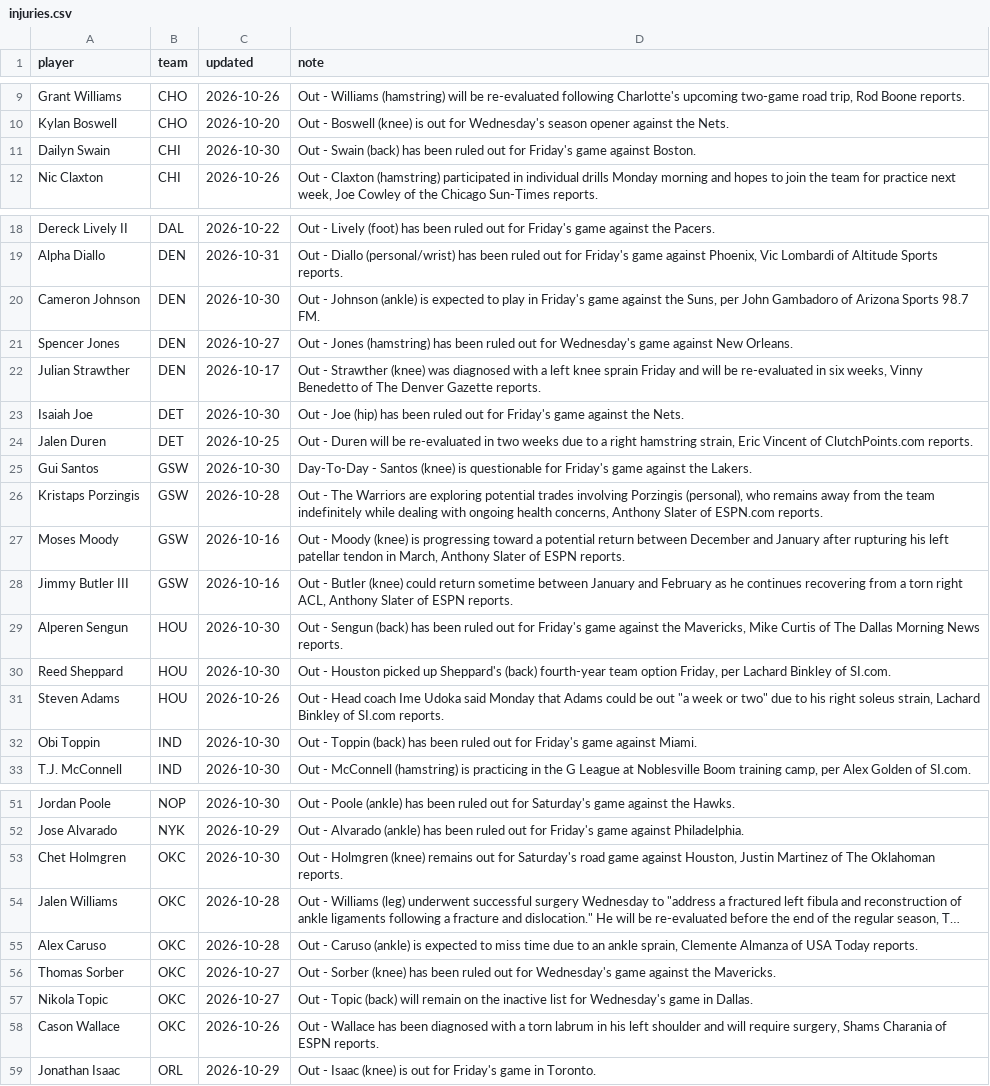
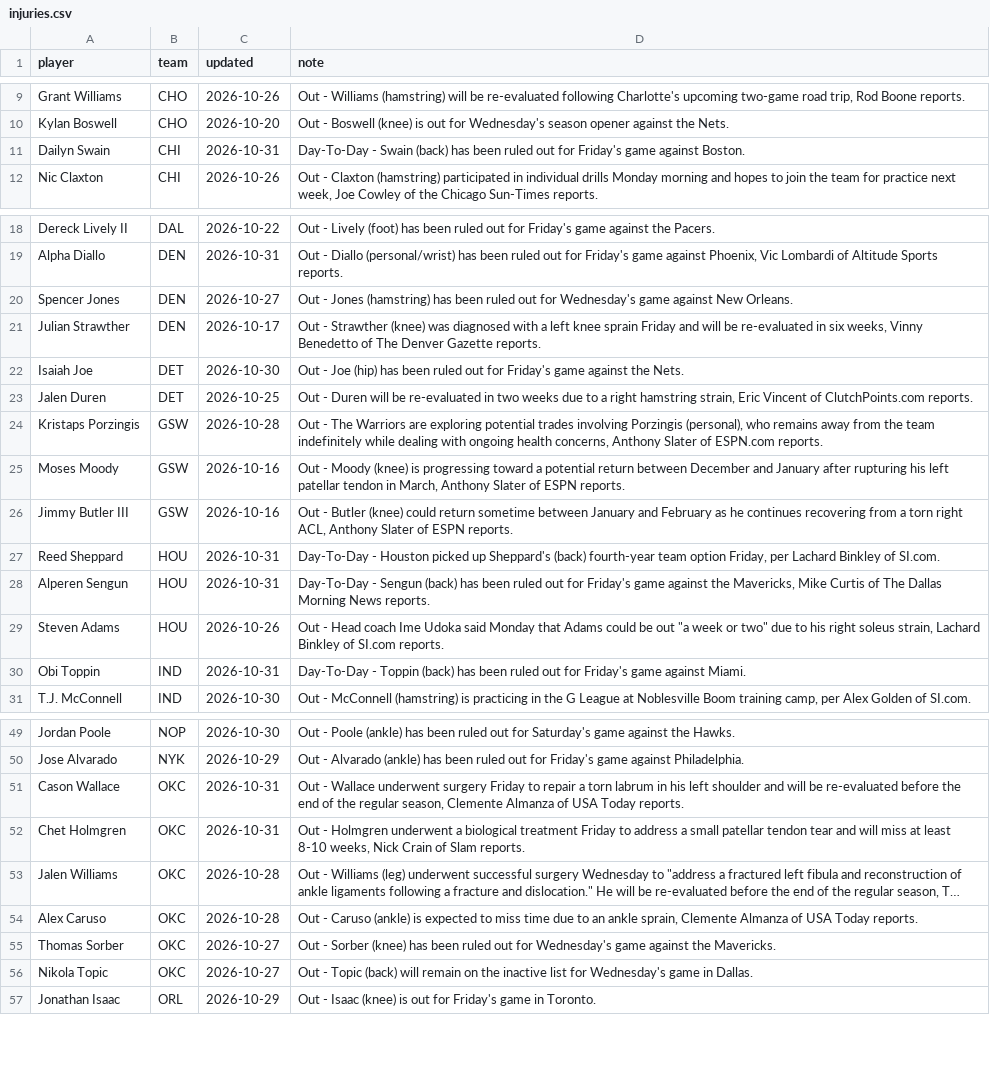
Before and after one commit to sreekeyyunni/nba-ledger-se, a CSV file: pipeline/data/injuries.csv, drawn as a sheet; only a part is shown, gaps mark what is left out; long unchanged cells end in …; removed rows and columns are numbered as before the commit, all else as after; the diff covers the shown part only; the diff names each change by its address in the sheet, - before the commit and + after, or states it on an @@ line.

```diff
--- a/pipeline/data/injuries.csv
+++ b/pipeline/data/injuries.csv
-C11 (updated): 2026-10-30
+C11 (updated): 2026-10-31
-D11 (note): Out - Swain…
+D11 (note): Day-To-Day - Swain…
-row 20: Cameron Johnson | DEN | 2026-10-30 | Out - Johnson (ankle) is expected to play in Friday's game against the Suns, per John Gambadoro of Arizona Sports 98.7 FM.
-row 25: Gui Santos | GSW | 2026-10-30 | Day-To-Day - Santos (knee) is questionable for Friday's game against the Lakers.
-row 29: Alperen Sengun | HOU | 2026-10-30 | Out - Sengun (back) has been ruled out for Friday's game against the Mavericks, Mike Curtis of The Dallas Morning News reports.
-C27 (updated): 2026-10-30
+C27 (updated): 2026-10-31
-D27 (note): Out - Houston…
+D27 (note): Day-To-Day - Houston…
+row 28: Alperen Sengun | HOU | 2026-10-31 | Day-To-Day - Sengun (back) has been ruled out for Friday's game against the Mavericks, Mike Curtis of The Dallas Morning News reports.
-C30 (updated): 2026-10-30
+C30 (updated): 2026-10-31
-D30 (note): Out - Toppin…
+D30 (note): Day-To-Day - Toppin…
+row 51: Cason Wallace | OKC | 2026-10-31 | Out - Wallace underwent surgery Friday to repair a torn labrum in his left shoulder and will be re-evaluated before the end of the regular season, Clemente Almanza of USA Today reports.
-C52 (updated): 2026-10-30
+C52 (updated): 2026-10-31
-D52 (note): …- Holmgren (knee) remains out for Saturday's road game against Houston, Justin Martinez of The Oklahoman reports.
+D52 (note): …- Holmgren underwent a biological treatment Friday to address a small patellar tendon tear and will miss at least 8-10 weeks, Nick Crain of Slam reports.
-row 58: Cason Wallace | OKC | 2026-10-26 | Out - Wallace has been diagnosed with a torn labrum in his left shoulder and will require surgery, Shams Charania of ESPN reports.
```
Also changed, not shown: 1 removed row and 4 edited cells elsewhere in this file, data/contract_value.csv, data/predictions.csv, 6 other files.
